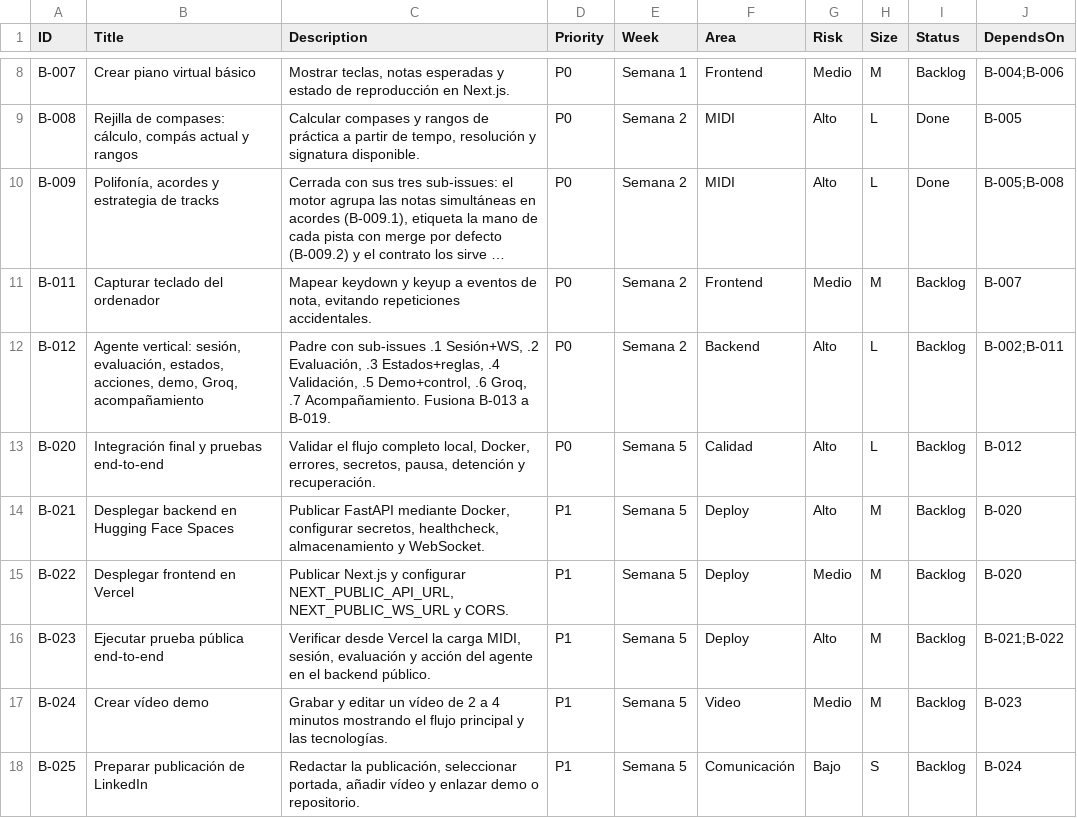
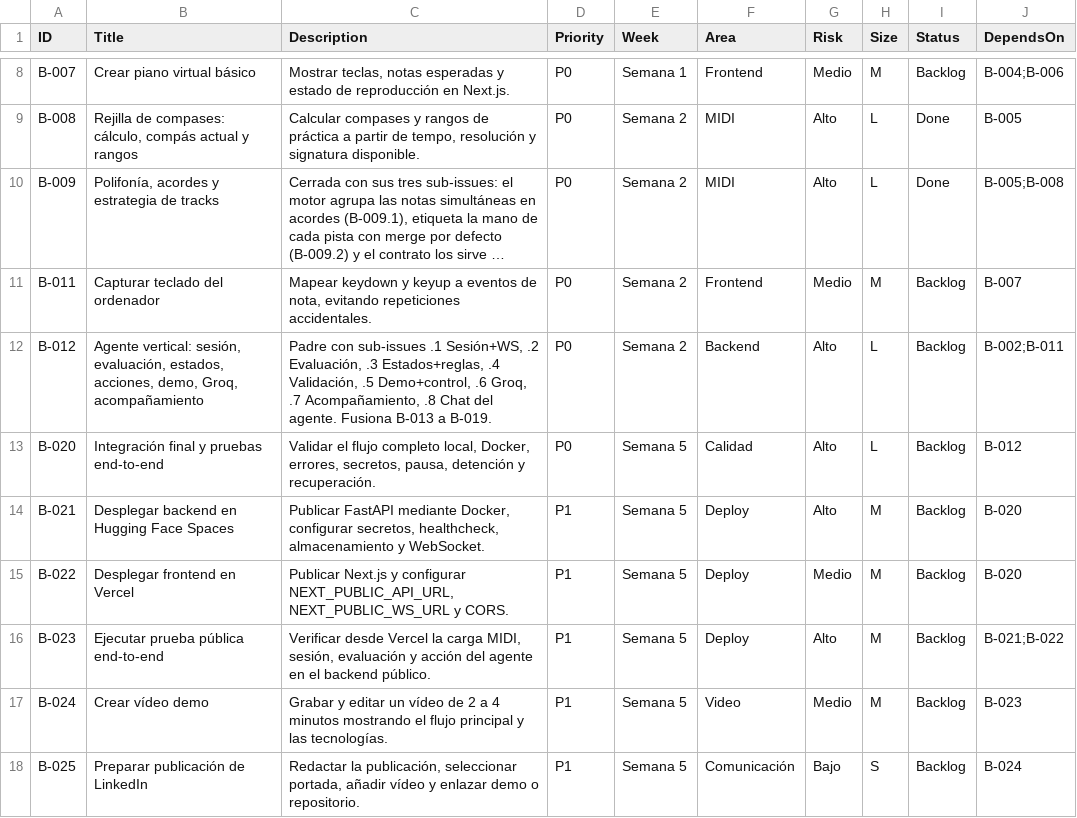
Before and after one commit to andrupax94/PianoMentor-IA, a CSV file: .github_projects/project-backlog.csv, drawn as a sheet; only a part is shown, gaps mark what is left out; long unchanged cells end in …; the diff names each change by its address in the sheet, - before the commit and + after, or states it on an @@ line.

Commit message:
feat(chat-agente): B-012.8 bloque A backend + pestañas del mentor y layout 100vh
Backend:
- Registro de funciones con lista blanca cerrada (9 funciones, servidor/navegador)
- MockProvider determinista (sin red ni clave), OpenAICompatibleProvider (Groq/Gemini), FallbackProvider
- ChatService: bucle agente<->herramientas (max 3 pasos), validación de lista blanca, memoria a corto plazo en SQLite
- POST /api/v1/agent/chat + migración 0006_add_chat_messages.sql
- 15 tests nuevos (231 totales en verde)

Frontend:
- MentorTabs: subcontenedor de pestañas del mentor (Carga pieza, Estado de sesión, Rendimiento) con iconos
- mentor-tab-events: canal para cambiar de pestaña desde cualquier componente
- Layout 100vh: .shell en columna, .layout con flex: 1 y min-height: 0, footer en flujo normal
- PianoStage crece y la cascada (NoteFallGrid) ocupa el height; teclado no se alarga
- tsc limpio, 185 tests frontend en verde

Docs:
- PLAN.md, README.md, GLOSSARY.md actualizados; ARCHITECTURE.md regenerado
- issues/B-012.8.md (nueva), B-012.md, B-012.3.md, B-012.6.md, B-012.7.md sincronizados

Refs #14, #83

```diff
--- a/.github_projects/project-backlog.csv
+++ b/.github_projects/project-backlog.csv
-C12 (Description): …Groq, .7 Acompañamiento. Fusiona B-013…
+C12 (Description): …Groq, .7 Acompañamiento, .8 Chat del agente. Fusiona B-013…
```
Also changed, not shown: 33 other files.
